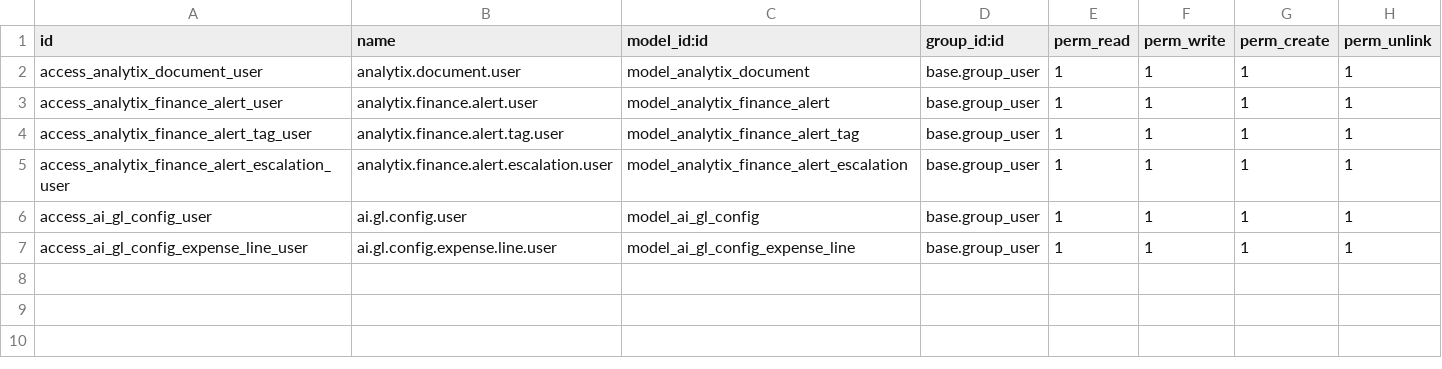
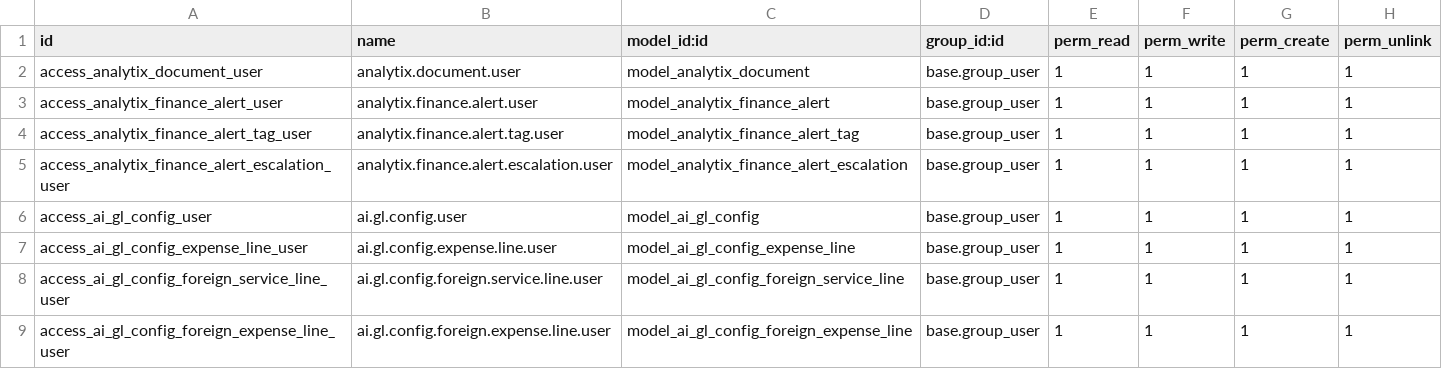
Before and after one commit to neil10007/analytix_19, a CSV file: analytix_finance_dashboard/security/ir.model.access.csv, drawn as a sheet; the diff names each change by its address in the sheet, - before the commit and + after, or states it on an @@ line.

```diff
--- a/analytix_finance_dashboard/security/ir.model.access.csv
+++ b/analytix_finance_dashboard/security/ir.model.access.csv
+row 8: access_ai_gl_config_foreign_service_line_user | ai.gl.config.foreign.service.line.user | model_ai_gl_config_foreign_service_line | base.group_user | 1 | 1 | 1 | 1
+row 9: access_ai_gl_config_foreign_expense_line_user | ai.gl.config.foreign.expense.line.user | model_ai_gl_config_foreign_expense_line | base.group_user | 1 | 1 | 1 | 1
```
Also changed, not shown: 32 other files.
